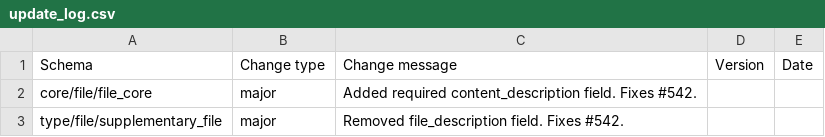
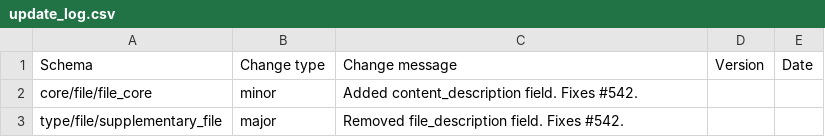
Before and after one commit to HumanCellAtlas/metadata-schema, a CSV file: json_schema/update_log.csv, drawn as a sheet.

Commit message:
Changed major to minor in update log.

```diff
--- a/json_schema/update_log.csv
+++ b/json_schema/update_log.csv
@@ -1,3 +1,3 @@
 Schema,Change type,Change message,Version,Date
-core/file/file_core,major,"Added required content_description field. Fixes #542.",,
+core/file/file_core,minor,"Added content_description field. Fixes #542.",,
 type/file/supplementary_file,major,"Removed file_description field. Fixes #542.",,
```
